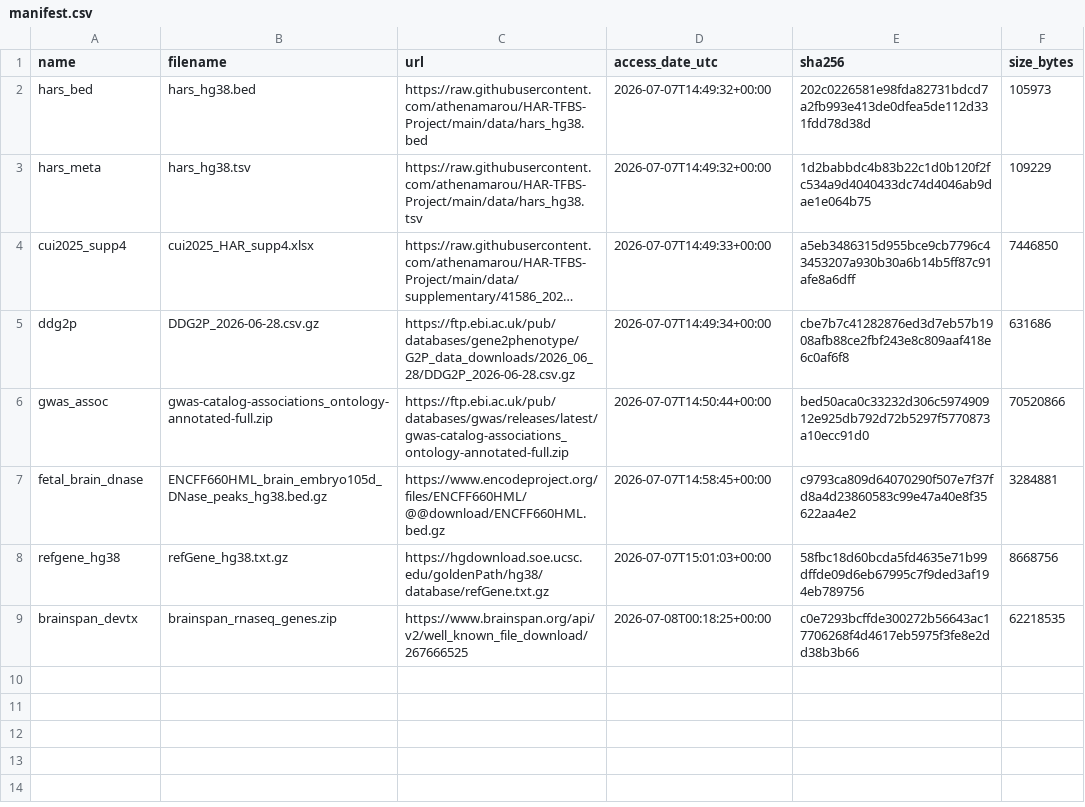
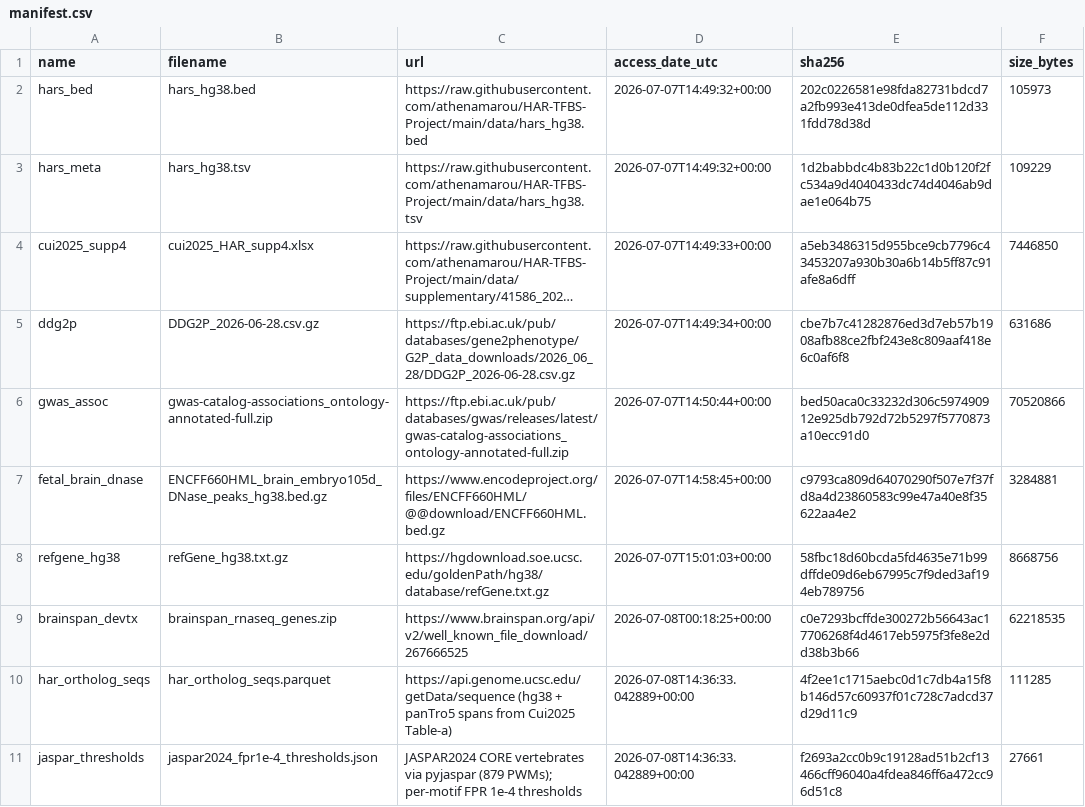
Before and after one commit to nataliegits/har-annotator, a CSV file: data/manifest.csv, drawn as a sheet; long unchanged cells end in …; the diff names each change by its address in the sheet, - before the commit and + after, or states it on an @@ line.

```diff
--- a/data/manifest.csv
+++ b/data/manifest.csv
+row 10: har_ortholog_seqs | har_ortholog_seqs.parquet | https://api.genome.ucsc.edu/getData/sequence (hg38 + panTro5 spans from Cui2025 Table-a) | 2026-07-08T14:36:33.042889+00:00 | 4f2ee1c1715aebc0d1c7db4a15f8b146d57c60937f01c728c7adcd37d29d11c9 | 111285
+row 11: jaspar_thresholds | jaspar2024_fpr1e-4_thresholds.json | JASPAR2024 CORE vertebrates via pyjaspar (879 PWMs); per-motif FPR 1e-4 thresholds | 2026-07-08T14:36:33.042889+00:00 | f2693a2cc0b9c19128ad51b2cf13466cff96040a4fdea846ff6a472cc96d51c8 | 27661
```
Also changed, not shown: 29 other files.
